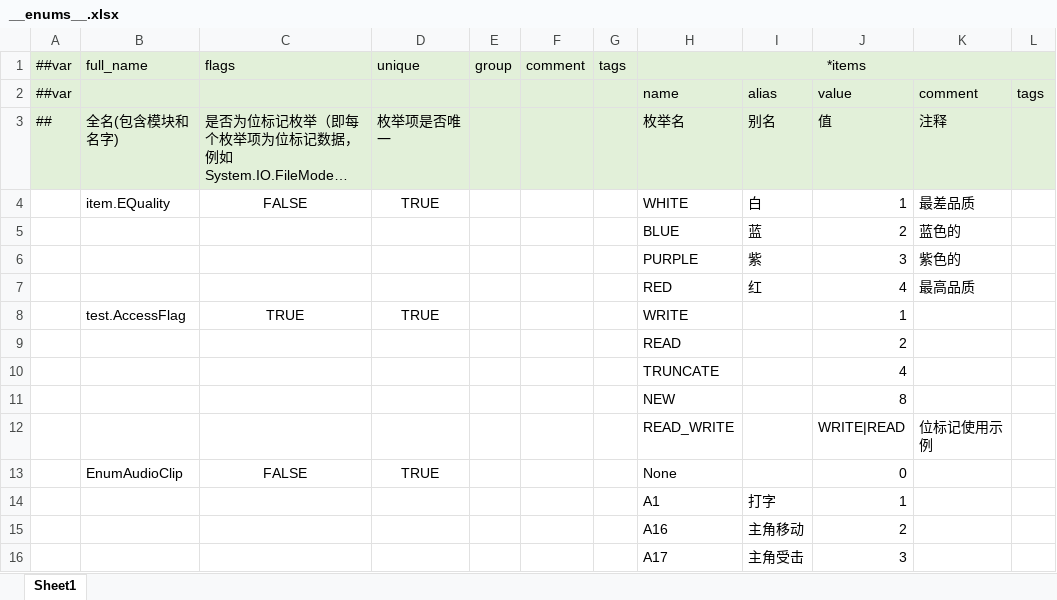
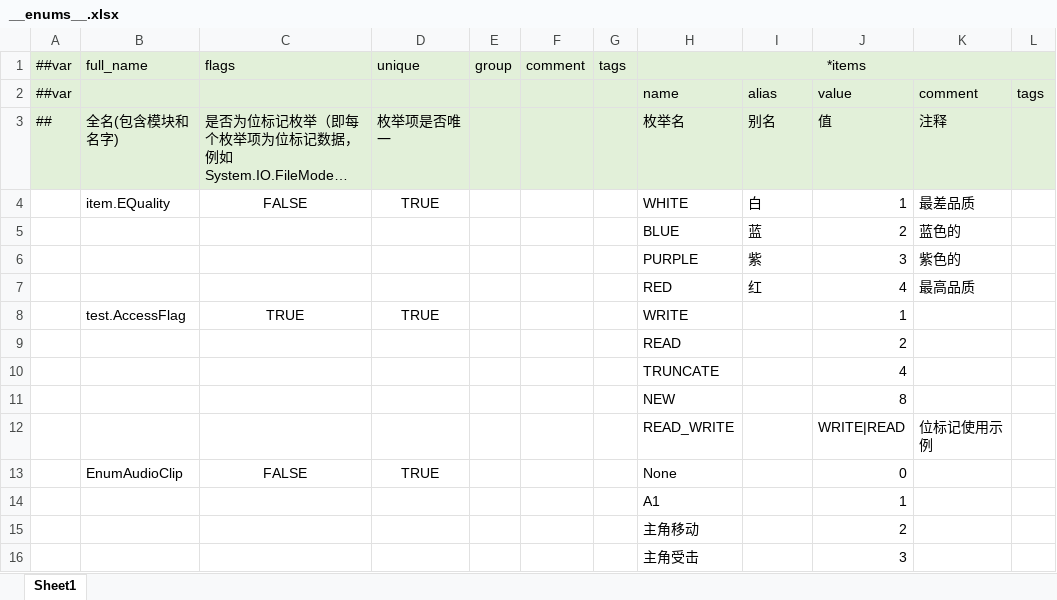
Before and after one commit to asyaB404/taptapJam, an Excel workbook: Config/Datas/__enums__.xlsx, sheet Sheet1, drawn as a sheet; long unchanged cells end in …; values as stored, in another font and other column widths than the file's, no borders; removed rows and columns are numbered as before the commit, all else as after; the diff names each change by its address in the sheet, - before the commit and + after, or states it on an @@ line.

```diff
--- a/Config/Datas/__enums__.xlsx (sheet Sheet1)
+++ b/Config/Datas/__enums__.xlsx (sheet Sheet1)
-I14: 打字
+I14: (empty)
-row 15:  |  |  |  |  |  |  | A16 | 主角移动 | 2
-row 16:  |  |  |  |  |  |  | A17 | 主角受击 | 3
+row 15:  |  |  |  |  |  |  | 主角移动 |  | 2
+row 16:  |  |  |  |  |  |  | 主角受击 |  | 3
```
Also changed, not shown: Config/Datas/AssetPath.xlsx, 40 other files.
